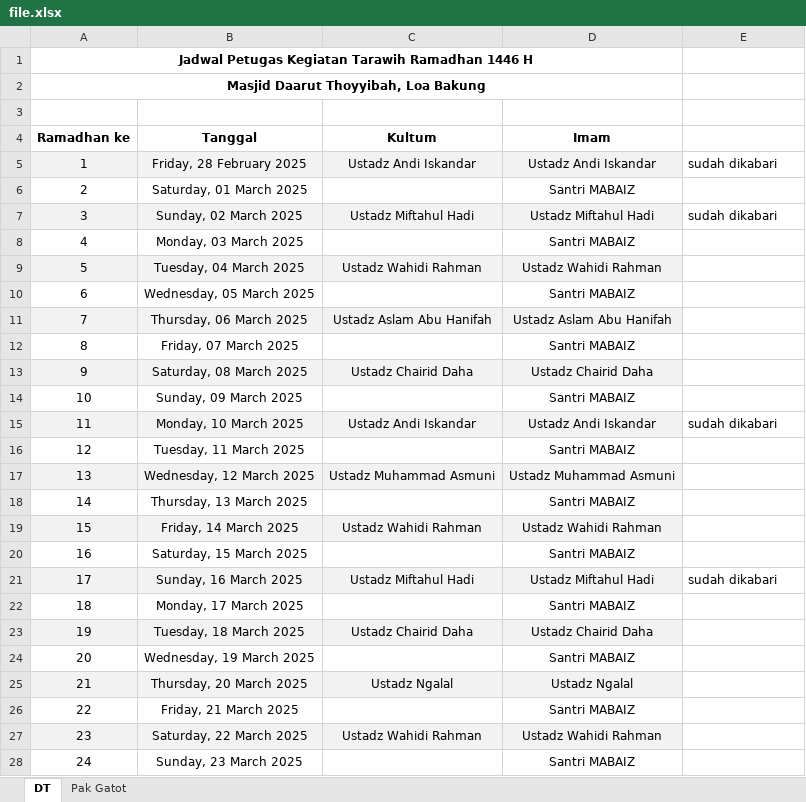
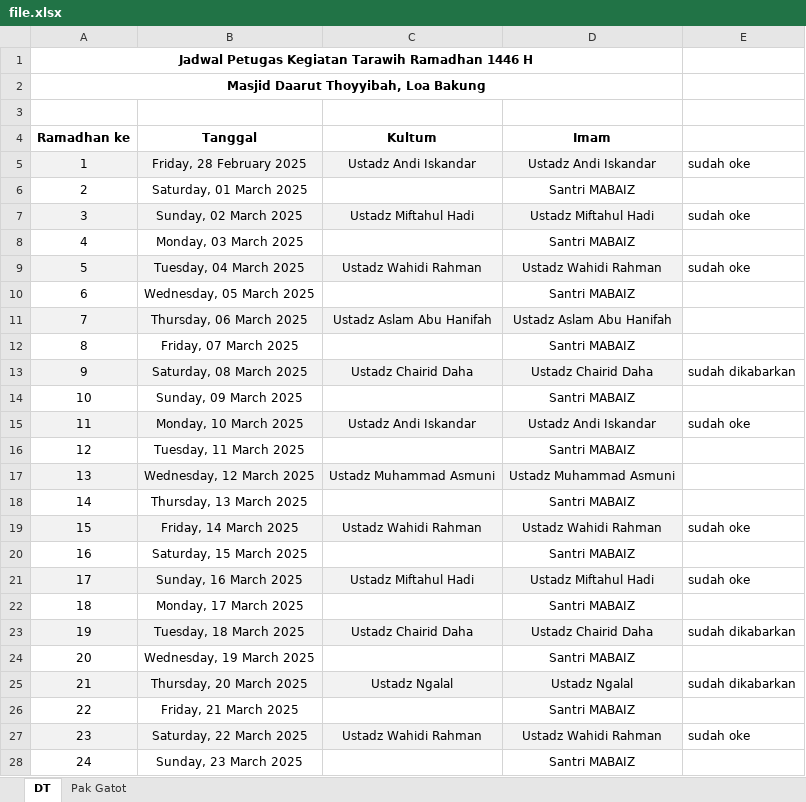
Before and after one commit to mzaini30/jadwal-imam-tarawih, an Excel workbook: file.xlsx, sheet DT, drawn as a sheet; only a part is shown; values as stored, in another font and other column widths than the file's, no borders; the diff covers the shown part only; the diff names each change by its address in the sheet, - before the commit and + after, or states it on an @@ line.

Commit message:
upload

```diff
--- a/file.xlsx (sheet DT)
+++ b/file.xlsx (sheet DT)
-E5: sudah dikabari
+E5: sudah oke
-E7: sudah dikabari
+E7: sudah oke
-E9: (empty)
+E9: sudah oke
-E13: (empty)
+E13: sudah dikabarkan
-E15: sudah dikabari
+E15: sudah oke
-E19: (empty)
+E19: sudah oke
-E21: sudah dikabari
+E21: sudah oke
-E23: (empty)
+E23: sudah dikabarkan
-E25: (empty)
+E25: sudah dikabarkan
-E27: (empty)
+E27: sudah oke
```
Also changed, not shown: 3 edited cells elsewhere in this sheet.
